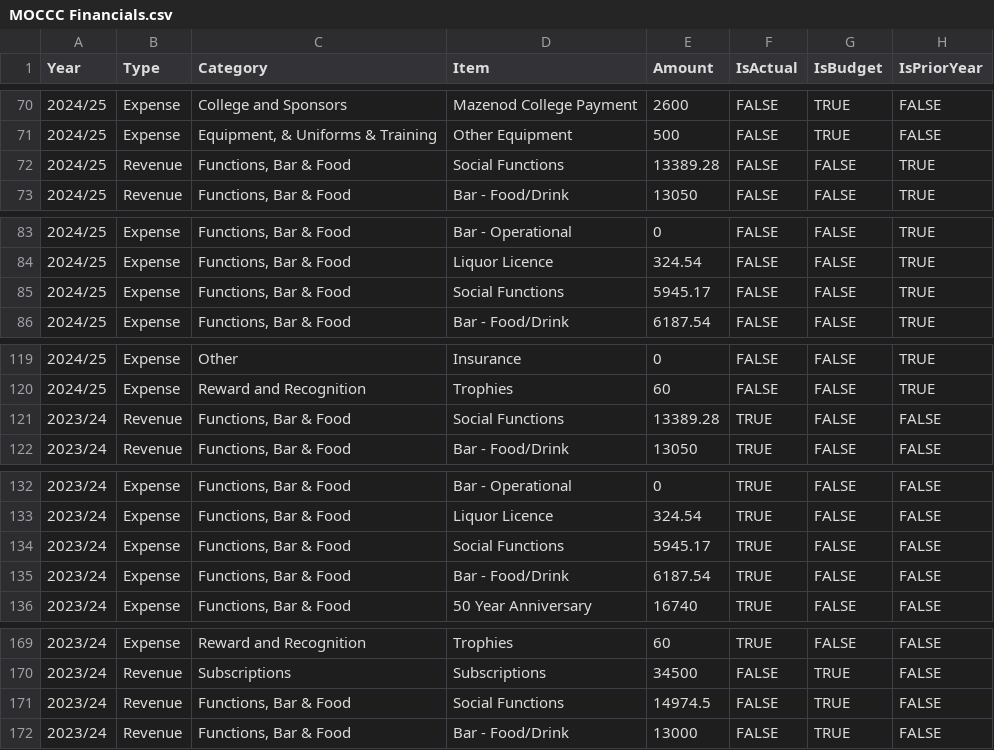
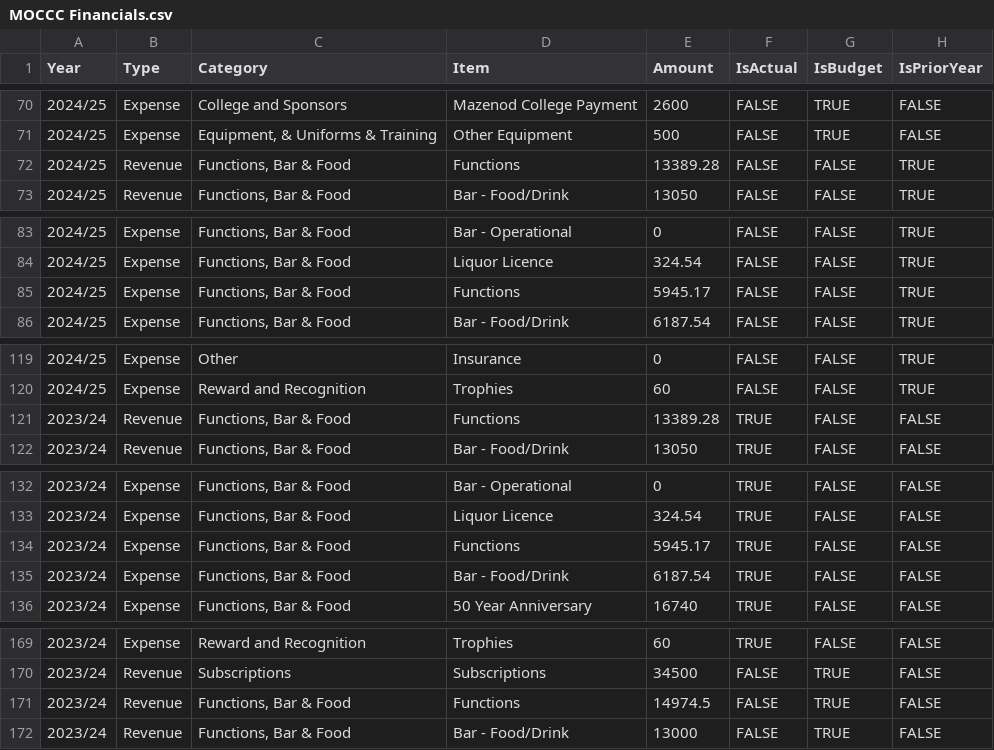
Before and after one commit to rowjay29/moccc-financial-dashboard, a CSV file: MOCCC Financials.csv, drawn as a sheet; only a part is shown, gaps mark what is left out; the diff covers the shown part only.

Commit message:
Add files via upload

```diff
--- a/MOCCC Financials.csv
+++ b/MOCCC Financials.csv
@@ -71,3 +71,3 @@
 2024/25,Expense,"Equipment, & Uniforms & Training",Other Equipment,500,FALSE,TRUE,FALSE
-2024/25,Revenue,"Functions, Bar & Food",Social Functions,13389.28,FALSE,FALSE,TRUE
+2024/25,Revenue,"Functions, Bar & Food",Functions,13389.28,FALSE,FALSE,TRUE
 2024/25,Revenue,"Functions, Bar & Food",Bar - Food/Drink,13050,FALSE,FALSE,TRUE
@@ -84,3 +84,3 @@
 2024/25,Expense,"Functions, Bar & Food",Liquor Licence,324.54,FALSE,FALSE,TRUE
-2024/25,Expense,"Functions, Bar & Food",Social Functions,5945.17,FALSE,FALSE,TRUE
+2024/25,Expense,"Functions, Bar & Food",Functions,5945.17,FALSE,FALSE,TRUE
 2024/25,Expense,"Functions, Bar & Food",Bar - Food/Drink,6187.54,FALSE,FALSE,TRUE
@@ -120,3 +120,3 @@
 2024/25,Expense,Reward and Recognition,Trophies,60,FALSE,FALSE,TRUE
-2023/24,Revenue,"Functions, Bar & Food",Social Functions,13389.28,TRUE,FALSE,FALSE
+2023/24,Revenue,"Functions, Bar & Food",Functions,13389.28,TRUE,FALSE,FALSE
 2023/24,Revenue,"Functions, Bar & Food",Bar - Food/Drink,13050,TRUE,FALSE,FALSE
@@ -133,3 +133,3 @@
 2023/24,Expense,"Functions, Bar & Food",Liquor Licence,324.54,TRUE,FALSE,FALSE
-2023/24,Expense,"Functions, Bar & Food",Social Functions,5945.17,TRUE,FALSE,FALSE
+2023/24,Expense,"Functions, Bar & Food",Functions,5945.17,TRUE,FALSE,FALSE
 2023/24,Expense,"Functions, Bar & Food",Bar - Food/Drink,6187.54,TRUE,FALSE,FALSE
@@ -170,3 +170,3 @@
 2023/24,Revenue,Subscriptions,Subscriptions,34500,FALSE,TRUE,FALSE
-2023/24,Revenue,"Functions, Bar & Food",Social Functions,14974.5,FALSE,TRUE,FALSE
+2023/24,Revenue,"Functions, Bar & Food",Functions,14974.5,FALSE,TRUE,FALSE
 2023/24,Revenue,"Functions, Bar & Food",Bar - Food/Drink,13000,FALSE,TRUE,FALSE
```
Also changed, not shown: 3 edited cells elsewhere in this file.
